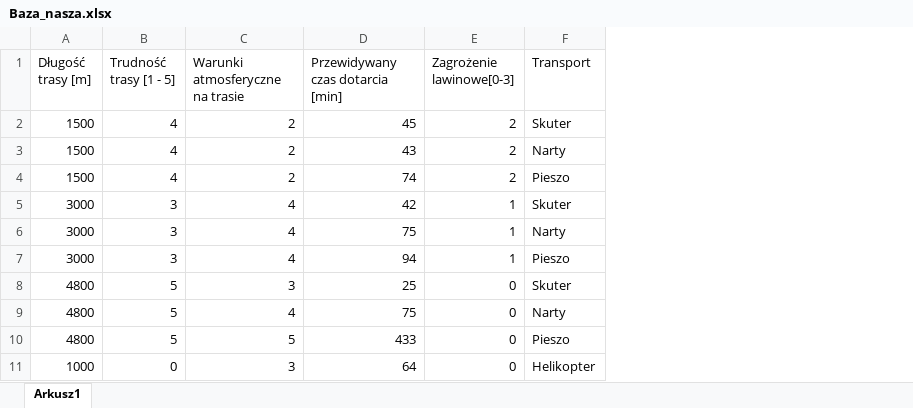
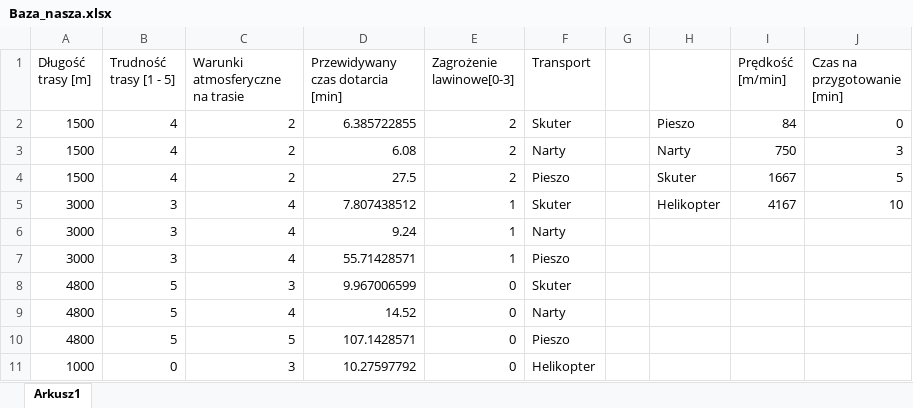
Before and after one commit to wklaszczyk/SWD, an Excel workbook: Baza_nasza.xlsx, sheet Arkusz1, drawn as a sheet; values as stored, in another font and other column widths than the file's, no borders; the diff names each change by its address in the sheet, - before the commit and + after, or states it on an @@ line.

Commit message:
Update Baza_nasza.xlsx

```diff
--- a/Baza_nasza.xlsx (sheet Arkusz1)
+++ b/Baza_nasza.xlsx (sheet Arkusz1)
+column G, empty
+column H, rows 2-5: Pieszo | Narty | Skuter | Helikopter
+column I (Prędkość [m/min]), rows 2-5: 84 | 750 | 1667 | 4167
+column J (Czas na przygotowanie [min]), rows 2-5: 0 | 3 | 5 | 10
-D2 (Przewidywany czas dotarcia [min]): 45
+D2 (Przewidywany czas dotarcia [min]): 6.385722855
-D3 (Przewidywany czas dotarcia [min]): 43
+D3 (Przewidywany czas dotarcia [min]): 6.08
-D4 (Przewidywany czas dotarcia [min]): 74
+D4 (Przewidywany czas dotarcia [min]): 27.5
-D5 (Przewidywany czas dotarcia [min]): 42
+D5 (Przewidywany czas dotarcia [min]): 7.807438512
-D6 (Przewidywany czas dotarcia [min]): 75
+D6 (Przewidywany czas dotarcia [min]): 9.24
-D7 (Przewidywany czas dotarcia [min]): 94
+D7 (Przewidywany czas dotarcia [min]): 55.71428571
-D8 (Przewidywany czas dotarcia [min]): 25
+D8 (Przewidywany czas dotarcia [min]): 9.967006599
-D9 (Przewidywany czas dotarcia [min]): 75
+D9 (Przewidywany czas dotarcia [min]): 14.52
-D10 (Przewidywany czas dotarcia [min]): 433
+D10 (Przewidywany czas dotarcia [min]): 107.1428571
-D11 (Przewidywany czas dotarcia [min]): 64
+D11 (Przewidywany czas dotarcia [min]): 10.27597792
```
